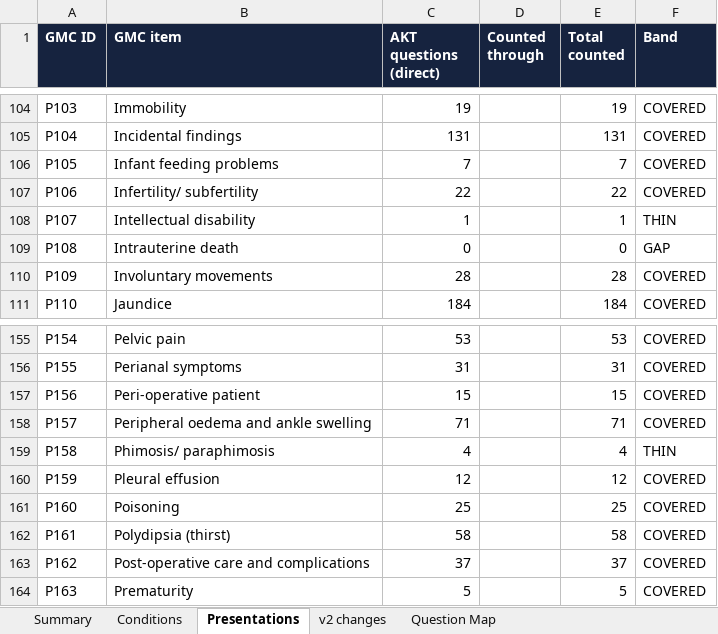
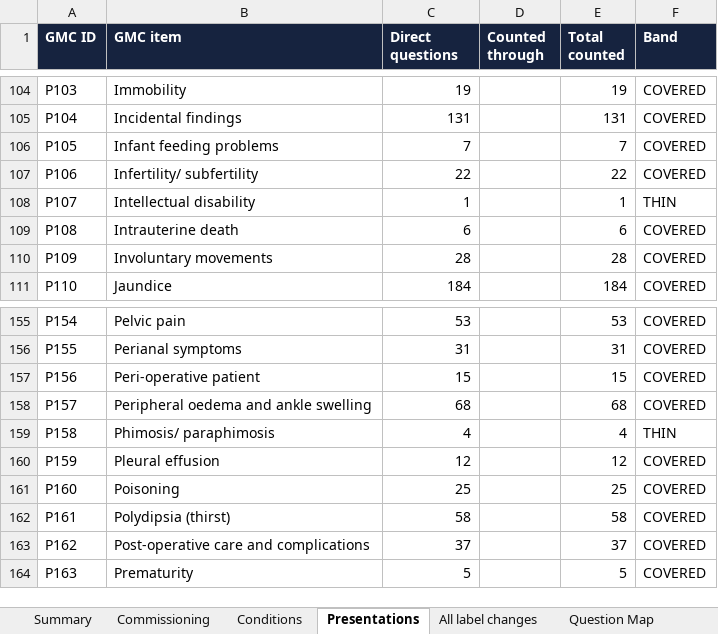
Before and after one commit to 7031869a/amac-website, an Excel workbook: _tools/mla-map/AKT_GMC_Coverage_Review.xlsx, sheet Presentations, drawn as a sheet; only a part is shown, gaps mark what is left out; values as stored, in another font and other column widths than the file's, no borders; conditional formats not drawn; the diff names each change by its address in the sheet, - before the commit and + after, or states it on an @@ line.

```diff
--- a/_tools/mla-map/AKT_GMC_Coverage_Review.xlsx (sheet Presentations)
+++ b/_tools/mla-map/AKT_GMC_Coverage_Review.xlsx (sheet Presentations)
-sheet tab: v2 changes
+sheet tab: Commissioning
+sheet tab: All label changes
-C1: AKT questions (direct)
+C1: Direct questions
-C109 (Direct questions): 0
+C109 (Direct questions): 6
-E109 (Total counted): 0
+E109 (Total counted): 6
-F109 (Band): GAP
+F109 (Band): COVERED
-C158 (Direct questions): 71
+C158 (Direct questions): 68
-E158 (Total counted): 71
+E158 (Total counted): 68
```
Also changed, not shown: sheet Question Map, sheet Summary, sheet Conditions, 4 other files.
